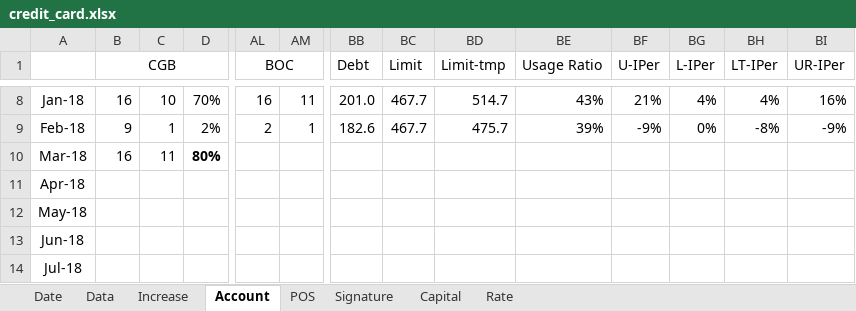
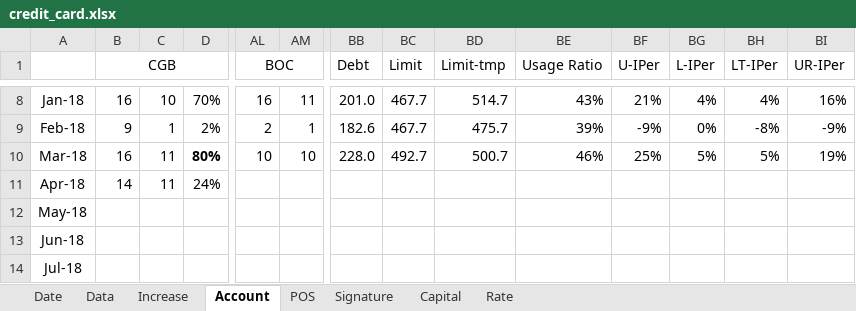
Before and after one commit to dreamingodd/useful_txt, an Excel workbook: credit_card.xlsx, sheet Account, drawn as a sheet; only a part is shown, gaps mark what is left out; values as stored, in another font and other column widths than the file's, no borders; the diff covers the shown part only; the diff names each change by its address in the sheet, - before the commit and + after, or states it on an @@ line.

```diff
--- a/credit_card.xlsx (sheet Account)
+++ b/credit_card.xlsx (sheet Account)
-AL10 (BOC): (empty)
+AL10 (BOC): 10
-AM10: (empty)
+AM10: 10
-BB10 (Debt): (empty)
+BB10 (Debt): 228.0
-BC10 (Limit): (empty)
+BC10 (Limit): 492.7
-BD10 (Limit-tmp): (empty)
+BD10 (Limit-tmp): 500.7
-BE10 (Usage Ratio): (empty)
+BE10 (Usage Ratio): 46%
-BF10 (U-IPer): (empty)
+BF10 (U-IPer): 25%
-BG10 (L-IPer): (empty)
+BG10 (L-IPer): 5%
-BH10 (LT-IPer): (empty)
+BH10 (LT-IPer): 5%
-BI10 (UR-IPer): (empty)
+BI10 (UR-IPer): 19%
-B11 (CGB): (empty)
+B11 (CGB): 14
-C11: (empty)
+C11: 11
-D11: (empty)
+D11: 24%
```
Also changed, not shown: 3 edited cells elsewhere in this sheet, sheet Date, sheet Increase, sheet POS, sheet Signature, sheet Data.
